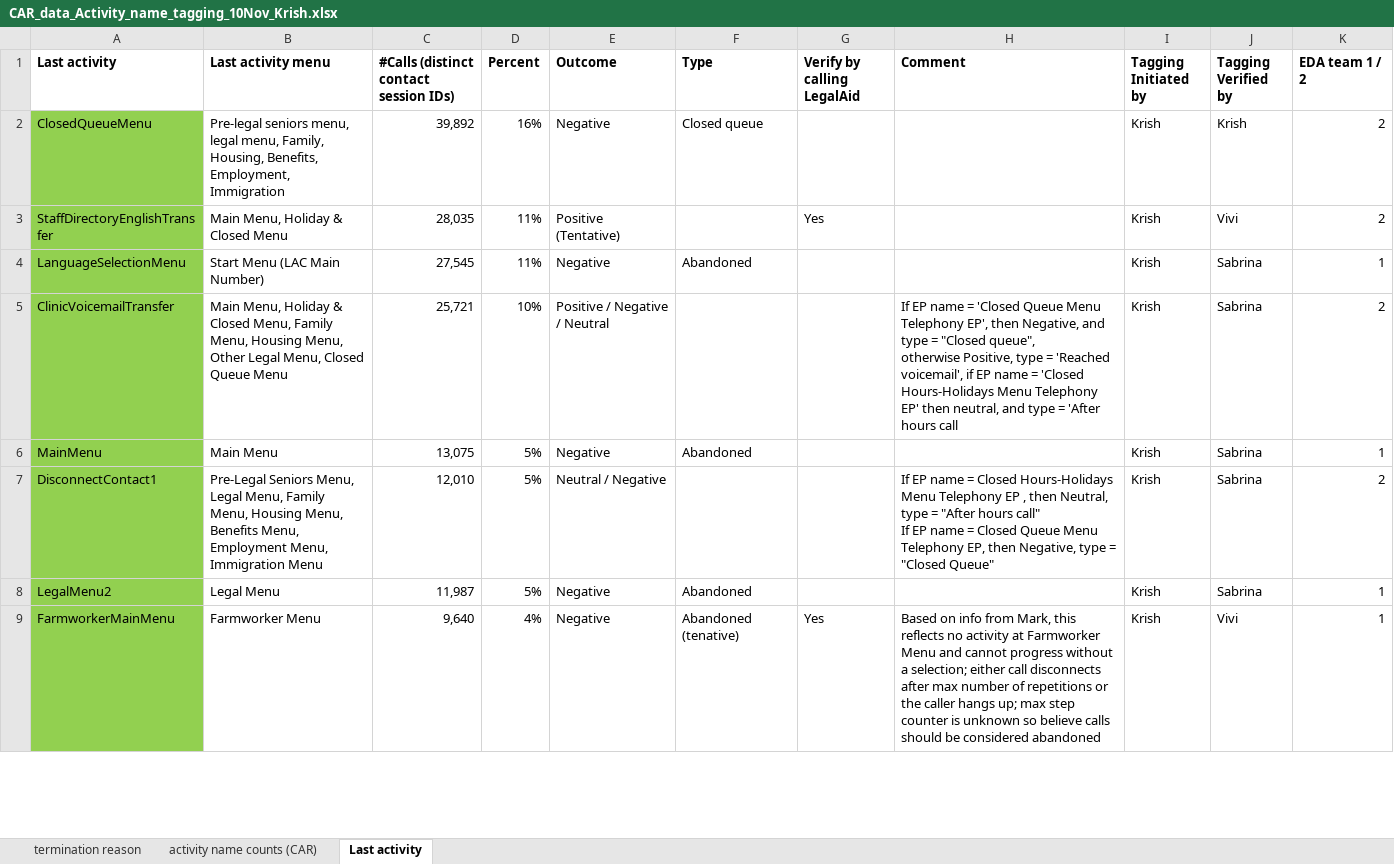
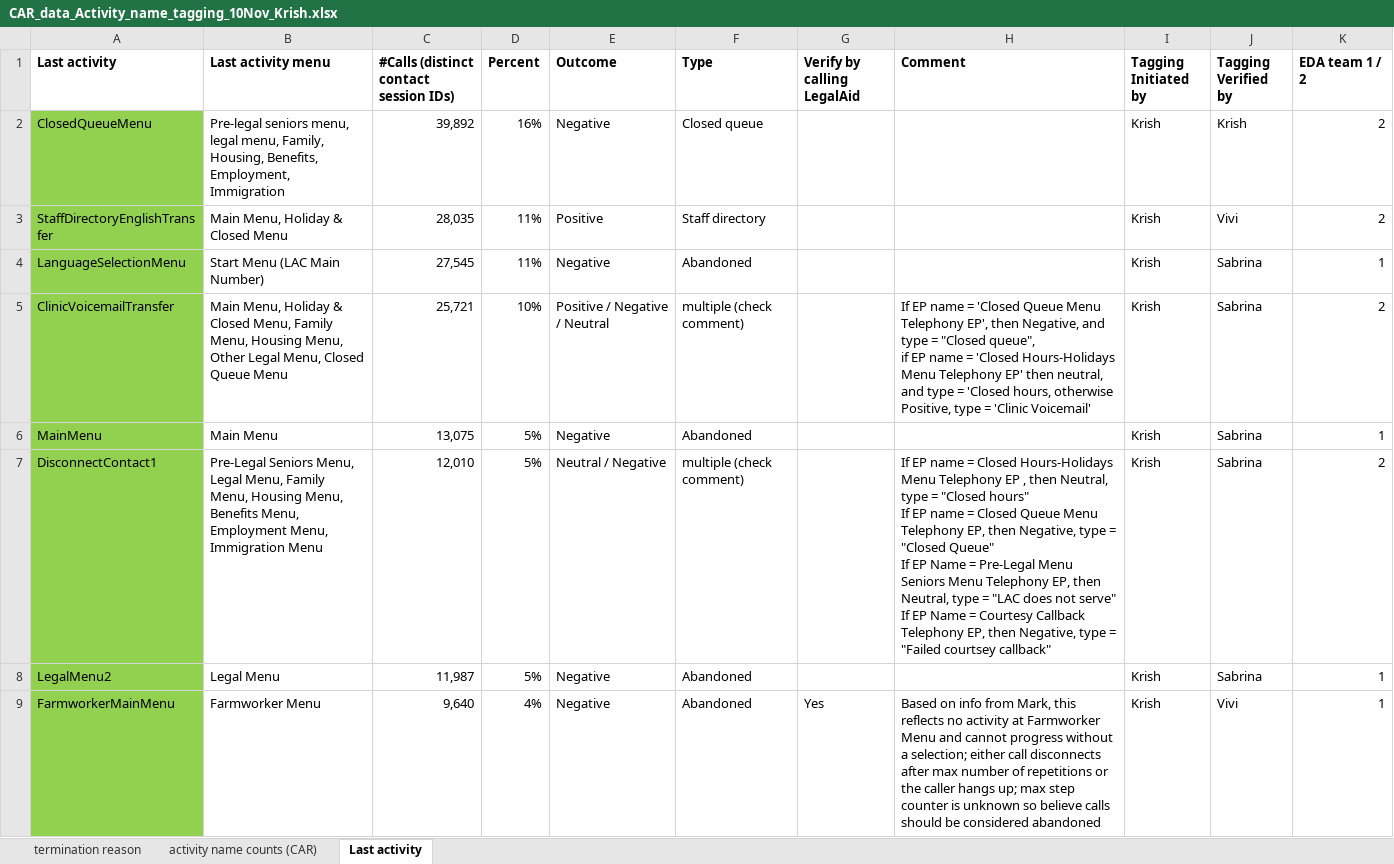
Before and after one commit to arvindkrishna87/STAT390_LegalAid_Fall2025, an Excel workbook: Clarifications/CAR_data_Activity_name_tagging_10Nov_Krish.xlsx, sheet Last activity, drawn as a sheet; only a part is shown; values as stored, in another font and other column widths than the file's, no borders; ↵ is a line break in a cell; the diff covers the shown part only; the diff names each change by its address in the sheet, - before the commit and + after, or states it on an @@ line.

```diff
--- a/Clarifications/CAR_data_Activity_name_tagging_10Nov_Krish.xlsx (sheet Last activity)
+++ b/Clarifications/CAR_data_Activity_name_tagging_10Nov_Krish.xlsx (sheet Last activity)
-E3 (Outcome): Positive (Tentative)
+E3 (Outcome): Positive
-F3 (Type): (empty)
+F3 (Type): Staff directory
-G3 (Verify by calling LegalAid): Yes
+G3 (Verify by calling LegalAid): (empty)
-F5 (Type): (empty)
+F5 (Type): multiple (check comment)
-H5 (Comment): …"Closed queue", ↵ otherwise Positive, type = 'Reached voicemail', if EP name = 'Closed Hours-Holidays Menu Telephony EP' then neutral, and type = 'After hours call
+H5 (Comment): …"Closed queue", ↵ if EP name = 'Closed Hours-Holidays Menu Telephony EP' then neutral, and type = 'Closed hours, otherwise Positive, type = 'Clinic Voicemail'
-F7 (Type): (empty)
+F7 (Type): multiple (check comment)
-H7 (Comment): …type = "After hours call" ↵ If EP name = Closed Queue Menu Telephony EP, then Negative, type = "Closed Queue"
+H7 (Comment): …type = "Closed hours" ↵ If EP name = Closed Queue Menu Telephony EP, then Negative, type = "Closed Queue" ↵ If EP Name = Pre-Legal Menu Seniors Menu Telephony EP, then Neutral, type = "LAC does not serve" ↵ If EP Name = Courtesy Callback Telephony EP, then Negative, type = "Failed courtsey callback"
-F9 (Type): Abandoned (tenative)
+F9 (Type): Abandoned
```
Also changed, not shown: 117 edited cells and cell formats elsewhere in this sheet, 3 other files.
